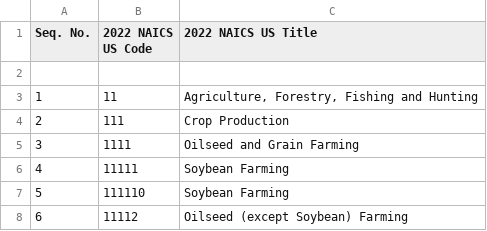
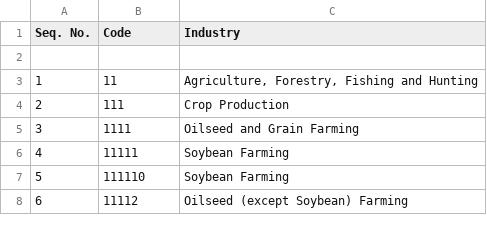
Before and after one commit to ZiggyFloydLee/FIN337-FinalProject-Team12, a CSV file: inputs/2022_Codes.csv, drawn as a sheet; only a part is shown.

Commit message:
Indusrty File

```diff
--- a/inputs/2022_Codes.csv
+++ b/inputs/2022_Codes.csv
@@ -1,2 +1,2 @@
-Seq. No.,2022 NAICS US   Code,2022 NAICS US Title,,
+Seq. No.,Code,Industry,,
 ,,,,
```
